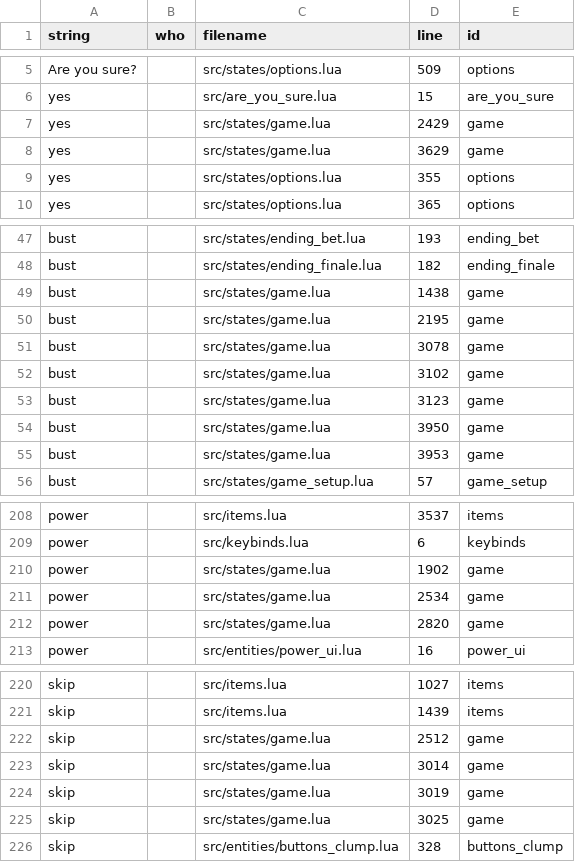
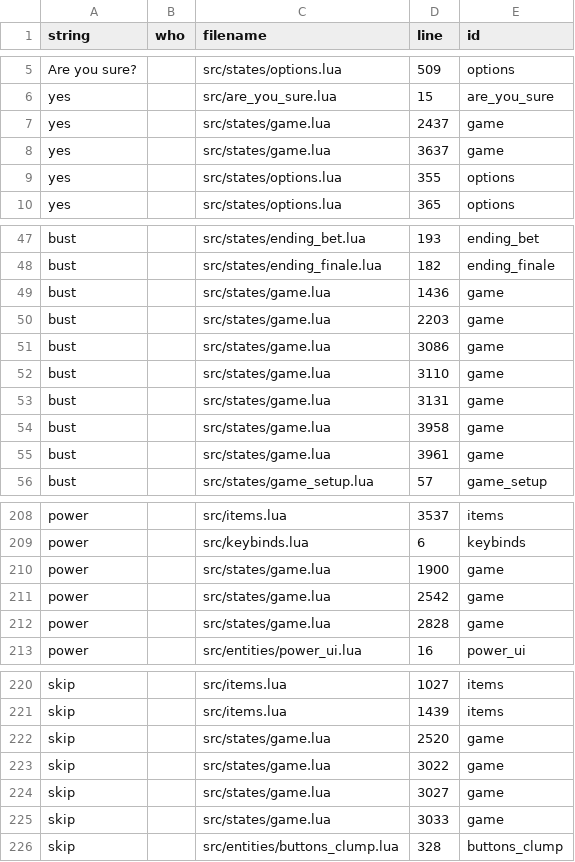
Before and after one commit to 1bardesign/dhne-translation, a TSV file: reps.tsv, drawn as a sheet; only a part is shown, gaps mark what is left out; the diff covers the shown part only.

```diff
--- a/reps.tsv
+++ b/reps.tsv
@@ -6,4 +6,4 @@ Are you sure?		src/states/options.lua	509	options
 yes		src/are_you_sure.lua	15	are_you_sure
-yes		src/states/game.lua	2429	game
-yes		src/states/game.lua	3629	game
+yes		src/states/game.lua	2437	game
+yes		src/states/game.lua	3637	game
 yes		src/states/options.lua	355	options
@@ -48,9 +48,9 @@ bust		src/states/ending_bet.lua	193	ending_bet
 bust		src/states/ending_finale.lua	182	ending_finale
-bust		src/states/game.lua	1438	game
-bust		src/states/game.lua	2195	game
-bust		src/states/game.lua	3078	game
-bust		src/states/game.lua	3102	game
-bust		src/states/game.lua	3123	game
-bust		src/states/game.lua	3950	game
-bust		src/states/game.lua	3953	game
+bust		src/states/game.lua	1436	game
+bust		src/states/game.lua	2203	game
+bust		src/states/game.lua	3086	game
+bust		src/states/game.lua	3110	game
+bust		src/states/game.lua	3131	game
+bust		src/states/game.lua	3958	game
+bust		src/states/game.lua	3961	game
 bust		src/states/game_setup.lua	57	game_setup
@@ -209,5 +209,5 @@ power		src/items.lua	3537	items
 power		src/keybinds.lua	6	keybinds
-power		src/states/game.lua	1902	game
-power		src/states/game.lua	2534	game
-power		src/states/game.lua	2820	game
+power		src/states/game.lua	1900	game
+power		src/states/game.lua	2542	game
+power		src/states/game.lua	2828	game
 power		src/entities/power_ui.lua	16	power_ui
@@ -221,6 +221,6 @@ skip		src/items.lua	1027	items
 skip		src/items.lua	1439	items
-skip		src/states/game.lua	2512	game
-skip		src/states/game.lua	3014	game
-skip		src/states/game.lua	3019	game
-skip		src/states/game.lua	3025	game
+skip		src/states/game.lua	2520	game
+skip		src/states/game.lua	3022	game
+skip		src/states/game.lua	3027	game
+skip		src/states/game.lua	3033	game
 skip		src/entities/buttons_clump.lua	328	buttons_clump
```
Also changed, not shown: 16 edited cells elsewhere in this file, en.tsv, pl.tsv, 2 other files.
